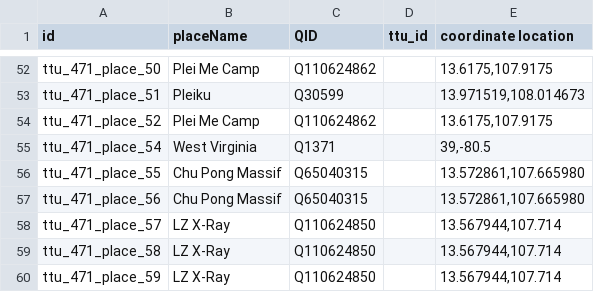
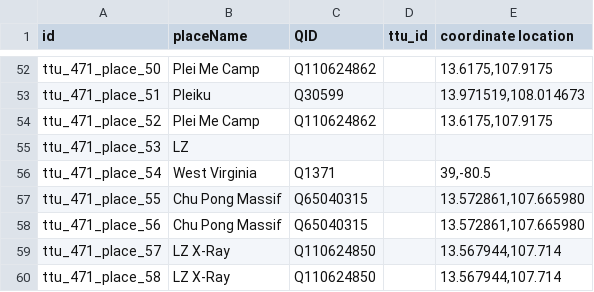
Before and after one commit to Dartmouth-Digital-History-Initiative/VNCA-Encoding, a TSV file: tsv/0471_loudermilk_james_places.tsv, drawn as a sheet; only a part is shown, gaps mark what is left out; the shorter side is filled out with more unchanged rows.

Commit message:
Revert "Update 0471_loudermilk_james_places.tsv"
This reverts commit 31fb6b252eeb0cd0369610f8616d16e4d787f383.

```diff
--- a/tsv/0471_loudermilk_james_places.tsv
+++ b/tsv/0471_loudermilk_james_places.tsv
@@ -54,2 +54,3 @@ ttu_471_place_51	Pleiku	Q30599		13.971519,108.014673
 ttu_471_place_52	Plei Me Camp	Q110624862		13.6175,107.9175
+ttu_471_place_53	LZ			
 ttu_471_place_54	West Virginia	Q1371		39,-80.5
```
